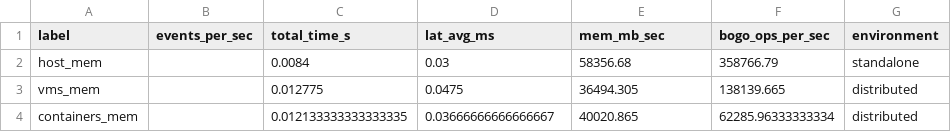
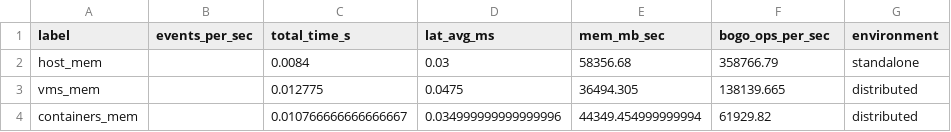
Before and after one commit to Jac-Zac/Cloud-Computing-Final-Exam, a CSV file: benchmark_plot/plots/memory/mem_summary.csv, drawn as a sheet.

```diff
--- a/benchmark_plot/plots/memory/mem_summary.csv
+++ b/benchmark_plot/plots/memory/mem_summary.csv
@@ -3,2 +3,2 @@ host_mem,,0.0084,0.03,58356.68,358766.79,standalone
 vms_mem,,0.012775,0.0475,36494.305,138139.665,distributed
-containers_mem,,0.012133333333333335,0.03666666666666667,40020.865,62285.96333333334,distributed
+containers_mem,,0.010766666666666667,0.034999999999999996,44349.454999999994,61929.82,distributed
```
Also changed, not shown: 11 other files.
